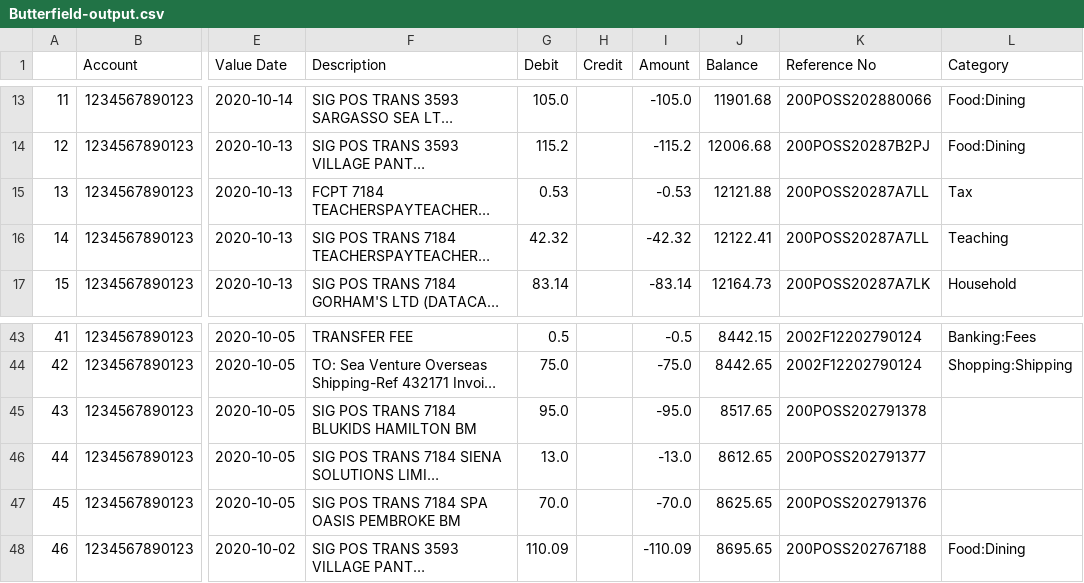
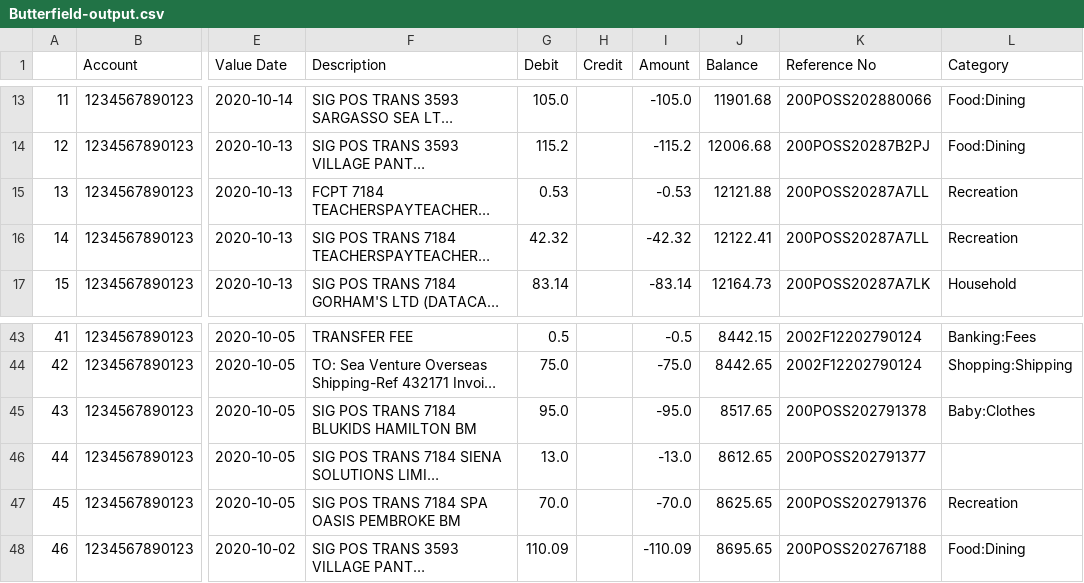
Before and after one commit to cod3-jr/pyBankBDA, a CSV file: testFiles/Butterfield-output.csv, drawn as a sheet; only a part is shown, gaps mark what is left out; long unchanged cells end in …; the diff names each change by its address in the sheet, - before the commit and + after, or states it on an @@ line.

Commit message:
updated categories. Change to parse date columns on init

```diff
--- a/testFiles/Butterfield-output.csv
+++ b/testFiles/Butterfield-output.csv
-L15 (Category): Tax
+L15 (Category): Recreation
-L16 (Category): Teaching
+L16 (Category): Recreation
-L45 (Category): (empty)
+L45 (Category): Baby:Clothes
-L47 (Category): (empty)
+L47 (Category): Recreation
```
Also changed, not shown: 5 other files.
